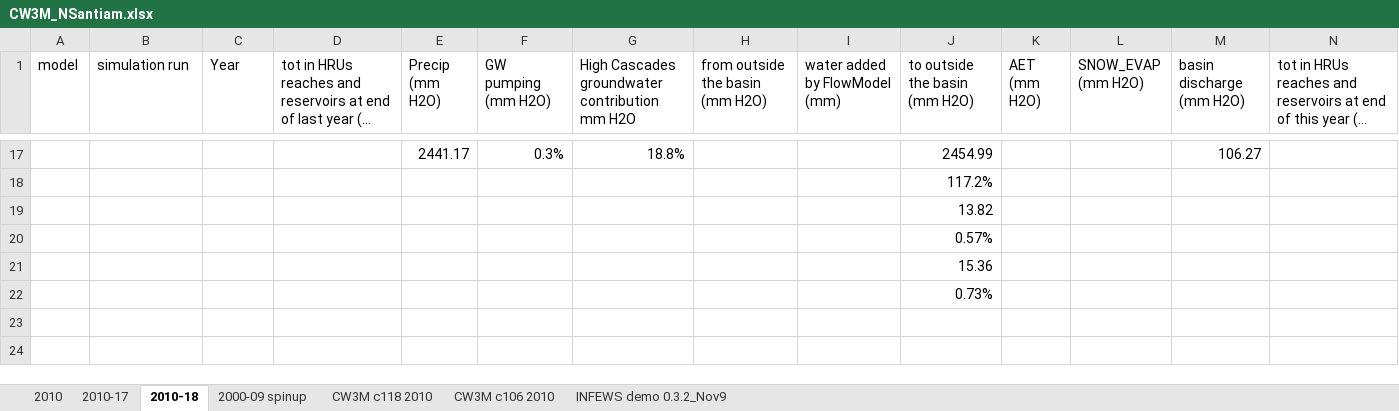
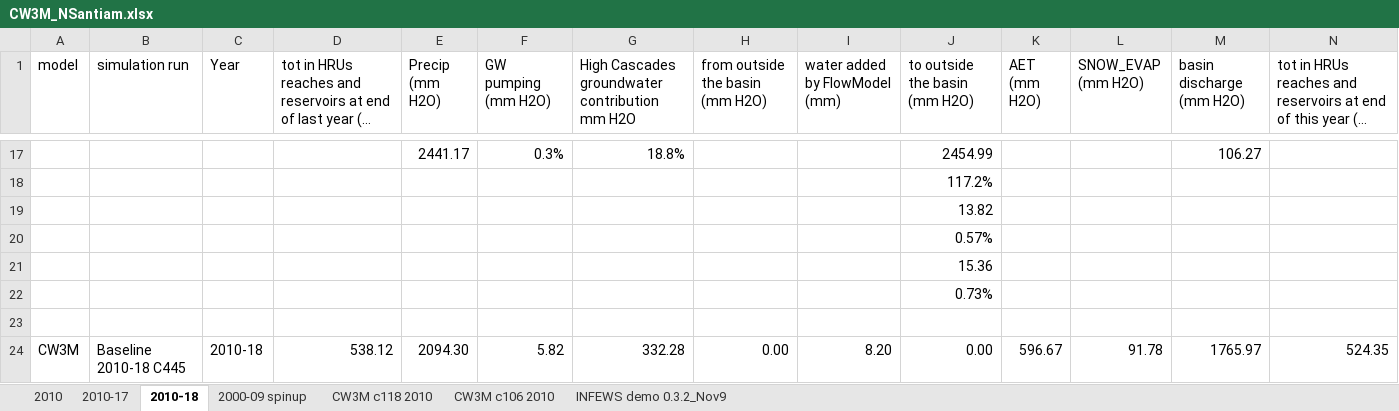
Before and after one commit to DavidConklin1947/CW3M, an Excel workbook: DataCW3M/RegressionTesting/CW3M_NSantiam.xlsx, sheet 2010-18, drawn as a sheet; only a part is shown, gaps mark what is left out; long unchanged cells end in …; values as stored, in another font and other column widths than the file's, no borders; rows hold the shown columns only; the diff names each change by its address in the sheet, - before the commit and + after, or states it on an @@ line.

Commit message:
Stand up the SchaferCreek52 study area. Add CW3M_PEST_SchaferCreek52.envx Add the PEST_SchaferCreek52 folder, with IDU, HRU, and Reach shapefiles, flow2010.ic, and a FLOWreports XML file. Flow.cpp - Add code to handle 2 places where subtracting nominally equal numbers yields tiny negative results instead of 0.

```diff
--- a/DataCW3M/RegressionTesting/CW3M_NSantiam.xlsx (sheet 2010-18)
+++ b/DataCW3M/RegressionTesting/CW3M_NSantiam.xlsx (sheet 2010-18)
+row 23: (empty)
+row 24: CW3M | Baseline 2010-18 C445 | 2010-18 | 538.12 | 2094.30 | 5.82 | 332.28 | 0.00 | 8.20 | 0.00 | 596.67 | 91.78 | 1765.97 | 524.35
```
Also changed, not shown: 19 other files.
